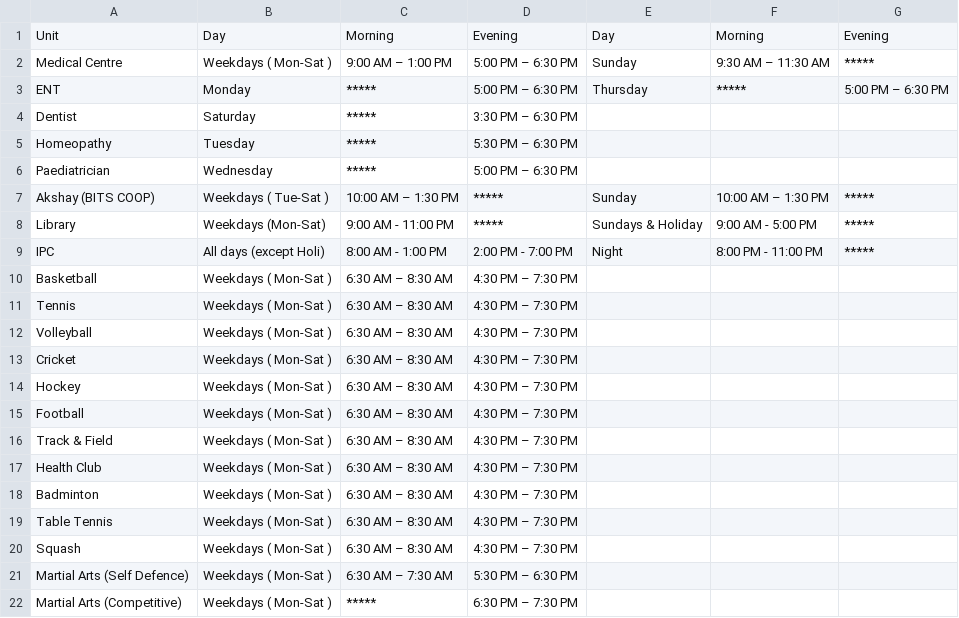
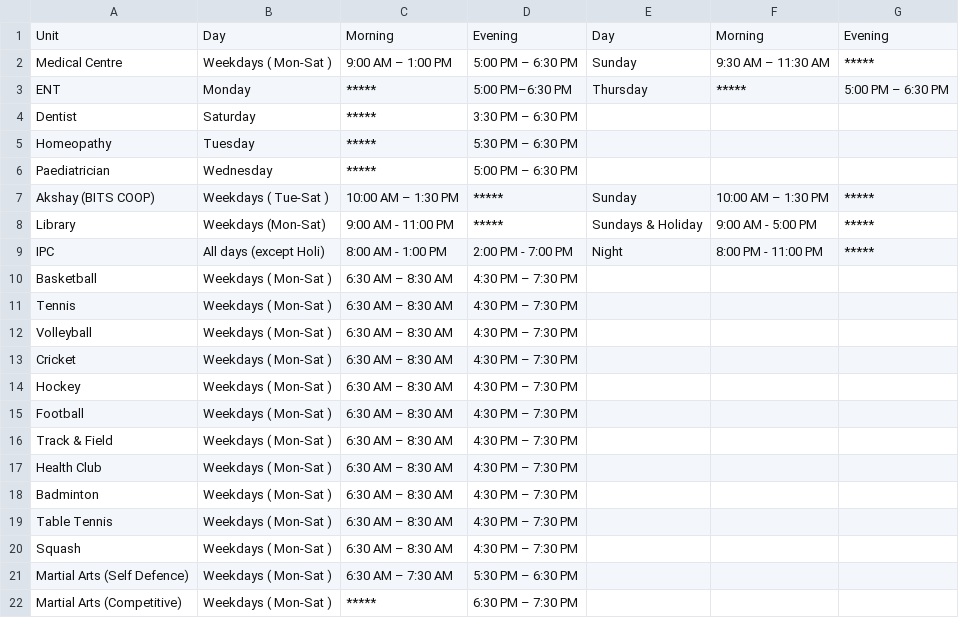
Before and after one commit to blogofcode/angular2-examples, a CSV file: app/readCsvData/Timings.csv, drawn as a sheet.

Commit message:
Update Timings.csv

```diff
--- a/app/readCsvData/Timings.csv
+++ b/app/readCsvData/Timings.csv
@@ -2,3 +2,3 @@ Unit,Day,Morning,Evening,Day,Morning,Evening
 Medical Centre,Weekdays ( Mon-Sat ),9:00 AM – 1:00 PM,5:00 PM – 6:30 PM,Sunday,9:30 AM – 11:30 AM,*****
-ENT,Monday,*****,5:00 PM – 6:30 PM,Thursday,*****,5:00 PM – 6:30 PM
+ENT,Monday,*****,5:00 PM–6:30 PM,Thursday,*****,5:00 PM – 6:30 PM
 Dentist,Saturday,*****,3:30 PM – 6:30 PM,,,
```
